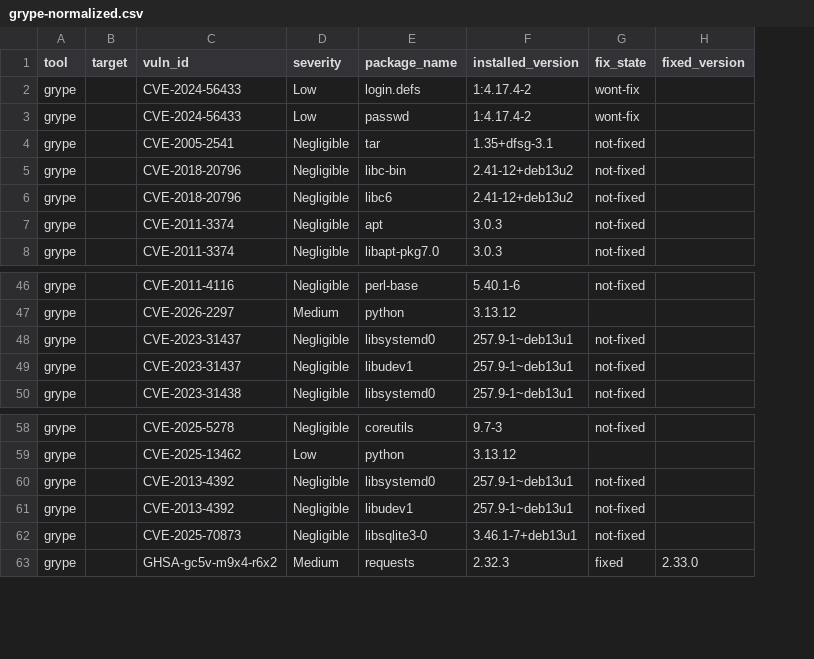
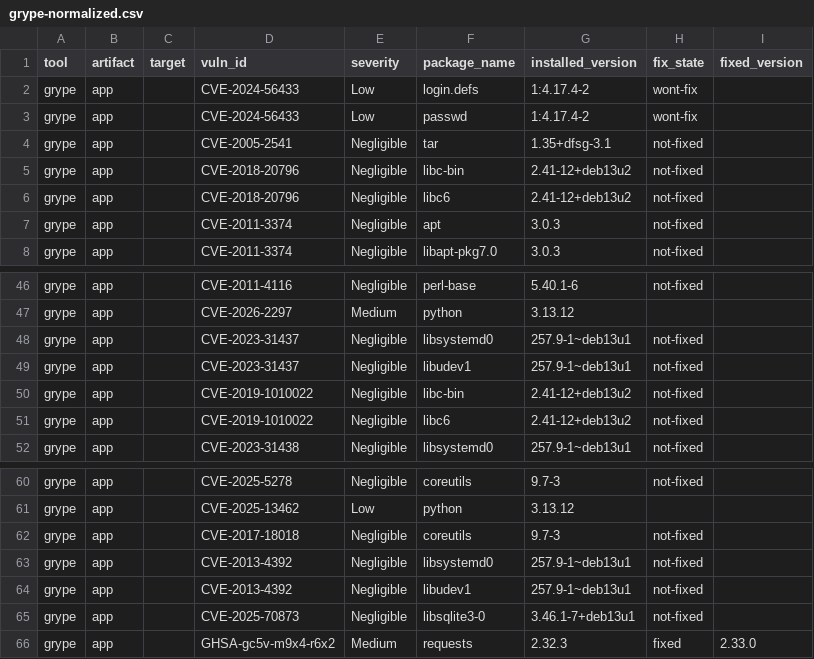
Before and after one commit to GrainneOC/tldr-project, a CSV file: reports/grype-normalized.csv, drawn as a sheet; only a part is shown, gaps mark what is left out; the diff names each change by its address in the sheet, - before the commit and + after, or states it on an @@ line.

```diff
--- a/reports/grype-normalized.csv
+++ b/reports/grype-normalized.csv
+column B (artifact), rows 2-8: all app; rows 46-49: all app; row 52: app; rows 60-61: app | app; rows 63-66: all app
+row 50: grype | app |  | CVE-2019-1010022 | Negligible | libc-bin | 2.41-12+deb13u2 | not-fixed
+row 51: grype | app |  | CVE-2019-1010022 | Negligible | libc6 | 2.41-12+deb13u2 | not-fixed
+row 62: grype | app |  | CVE-2017-18018 | Negligible | coreutils | 9.7-3 | not-fixed
```
Also changed, not shown: 3 other files.
